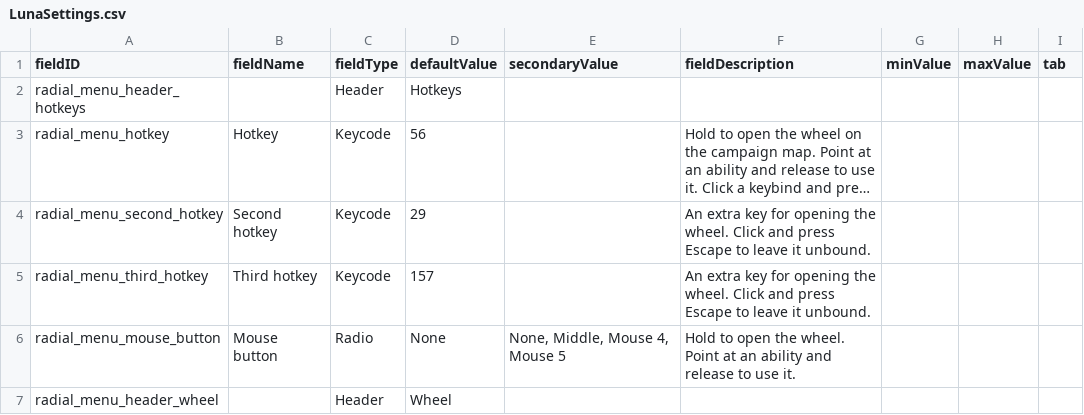
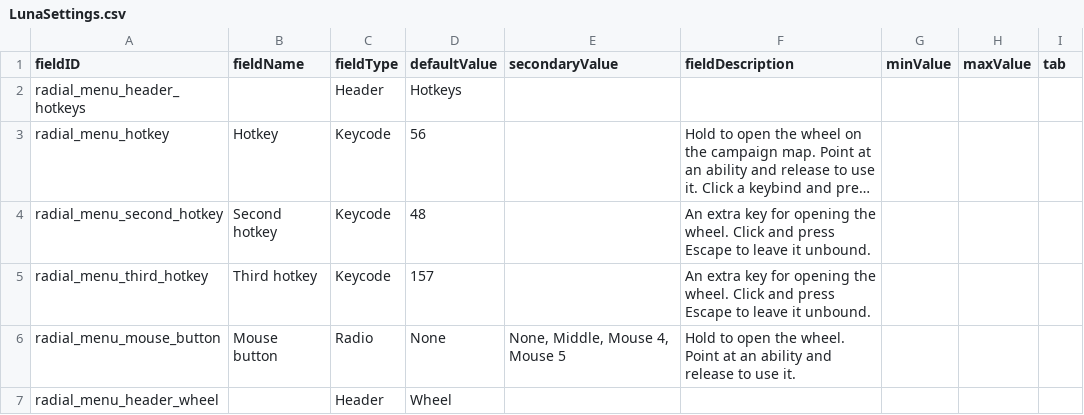
Before and after one commit to SirHartley/Radial.Menu, a CSV file: data/config/LunaSettings.csv, drawn as a sheet; only a part is shown; long unchanged cells end in …; the diff names each change by its address in the sheet, - before the commit and + after, or states it on an @@ line.

```diff
--- a/data/config/LunaSettings.csv
+++ b/data/config/LunaSettings.csv
-D4 (defaultValue): 29
+D4 (defaultValue): 48
```
Also changed, not shown: 6 other files.
